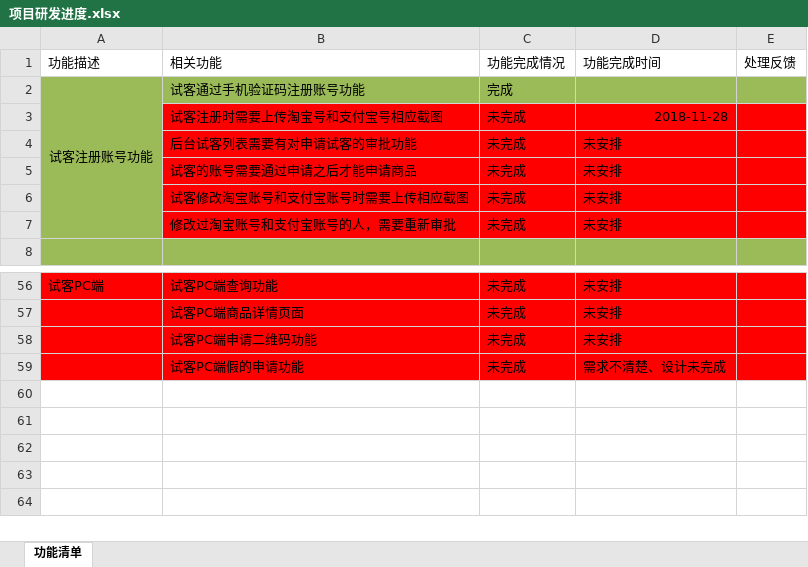
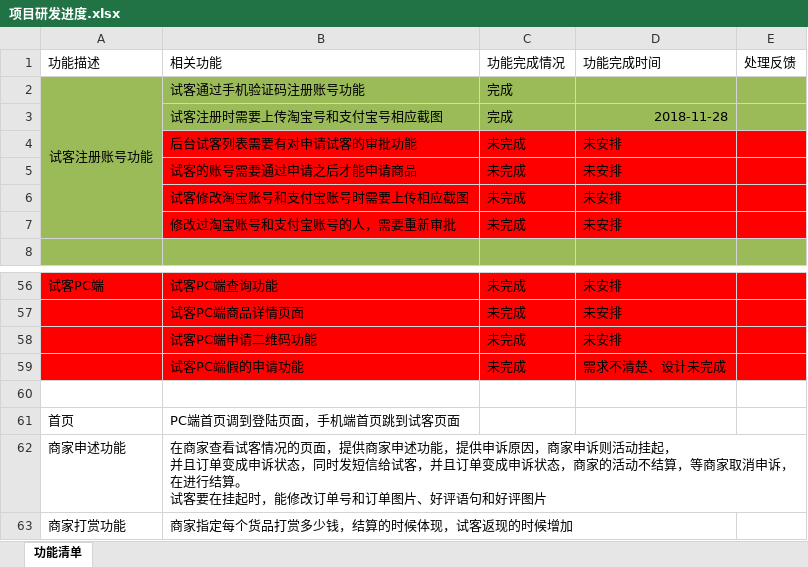
Before and after one commit to soldiers1989/shike, an Excel workbook: 项目研发进度.xlsx, sheet 功能清单, drawn as a sheet; only a part is shown, gaps mark what is left out; values as stored, in another font and other column widths than the file's, no borders; ↵ is a line break in a cell; the diff names each change by its address in the sheet, - before the commit and + after, or states it on an @@ line.

```diff
--- a/项目研发进度.xlsx (sheet 功能清单)
+++ b/项目研发进度.xlsx (sheet 功能清单)
-A3:E3 fill: #FF0000
+A3:E3 fill: #9BBB59
-C3: 未完成
+C3: 完成
+row 60: (empty)
+row 61: 首页 | PC端首页调到登陆页面，手机端首页跳到试客页面
+row 62: 商家申述功能 | 在商家查看试客情况的页面，提供商家申述功能，提供申诉原因，商家申诉则活动挂起， ↵ 并且订单变成申诉状态，同时发短信给试客，并且订单变成申诉状态，商家的活动不结算，等商家取消申诉，在进行结算。 ↵ 试客要在挂起时，能修改订单号和订单图片、好评语句和好评图片
+row 63: 商家打赏功能 | 商家指定每个货品打赏多少钱，结算的时候体现，试客返现的时候增加
```
Also changed, not shown: 21 other files.
